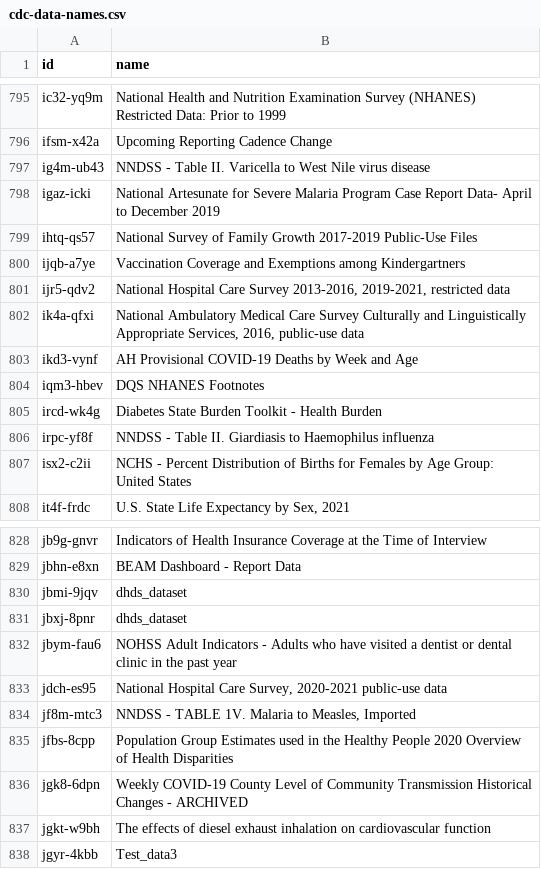
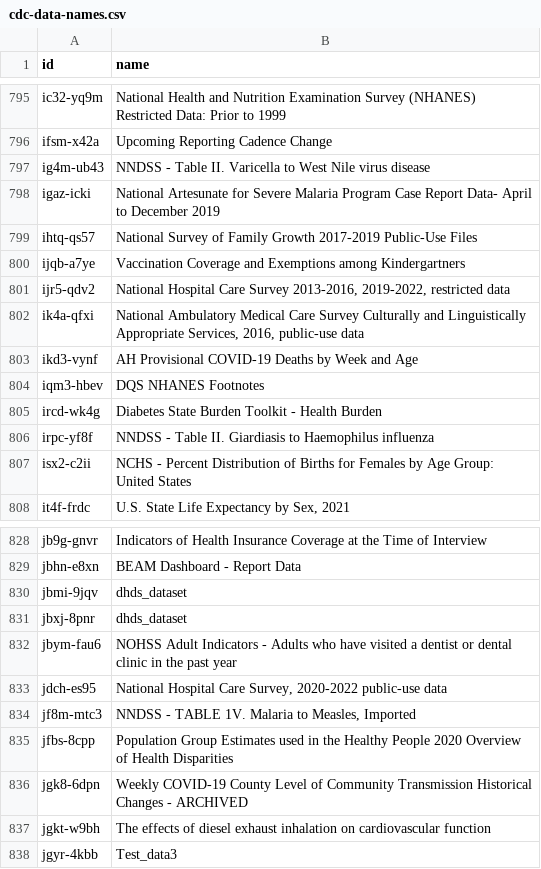
Before and after one commit to jemory/cdc-data-changes, a CSV file: exported_data/cdc-data-names.csv, drawn as a sheet; only a part is shown, gaps mark what is left out.

```diff
--- a/exported_data/cdc-data-names.csv
+++ b/exported_data/cdc-data-names.csv
@@ -800,3 +800,3 @@ ihtq-qs57,National Survey of Family Growth 2017-2019 Public-Use Files
 ijqb-a7ye,Vaccination Coverage and Exemptions among Kindergartners
-ijr5-qdv2,"National Hospital Care Survey 2013-2016, 2019-2021, restricted data"
+ijr5-qdv2,"National Hospital Care Survey 2013-2016, 2019-2022, restricted data"
 ik4a-qfxi,"National Ambulatory Medical Care Survey Culturally and Linguistically Appropriate Services, 2016, public-use data"
@@ -832,3 +832,3 @@ jbxj-8pnr,dhds_dataset
 jbym-fau6,NOHSS Adult Indicators - Adults who have visited a dentist or dental clinic in the past year
-jdch-es95,"National Hospital Care Survey, 2020-2021 public-use data"
+jdch-es95,"National Hospital Care Survey, 2020-2022 public-use data"
 jf8m-mtc3,"NNDSS - TABLE 1V. Malaria to Measles, Imported"
```
Also changed, not shown: 2 other files.
